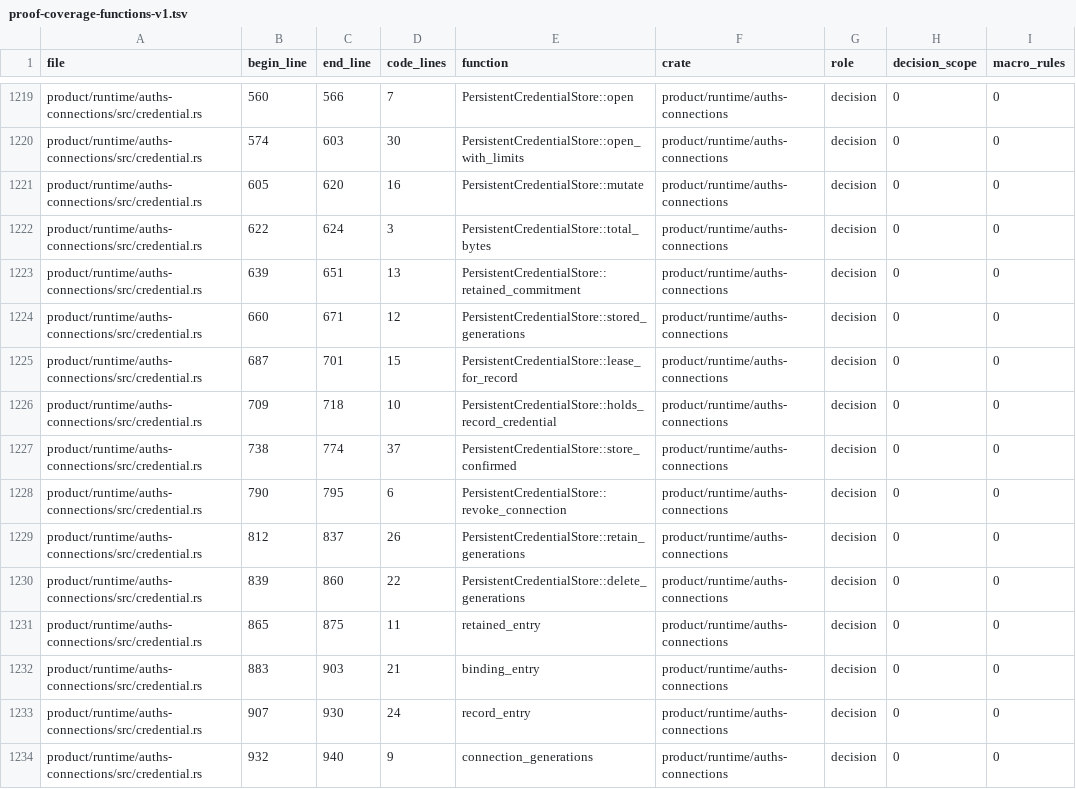
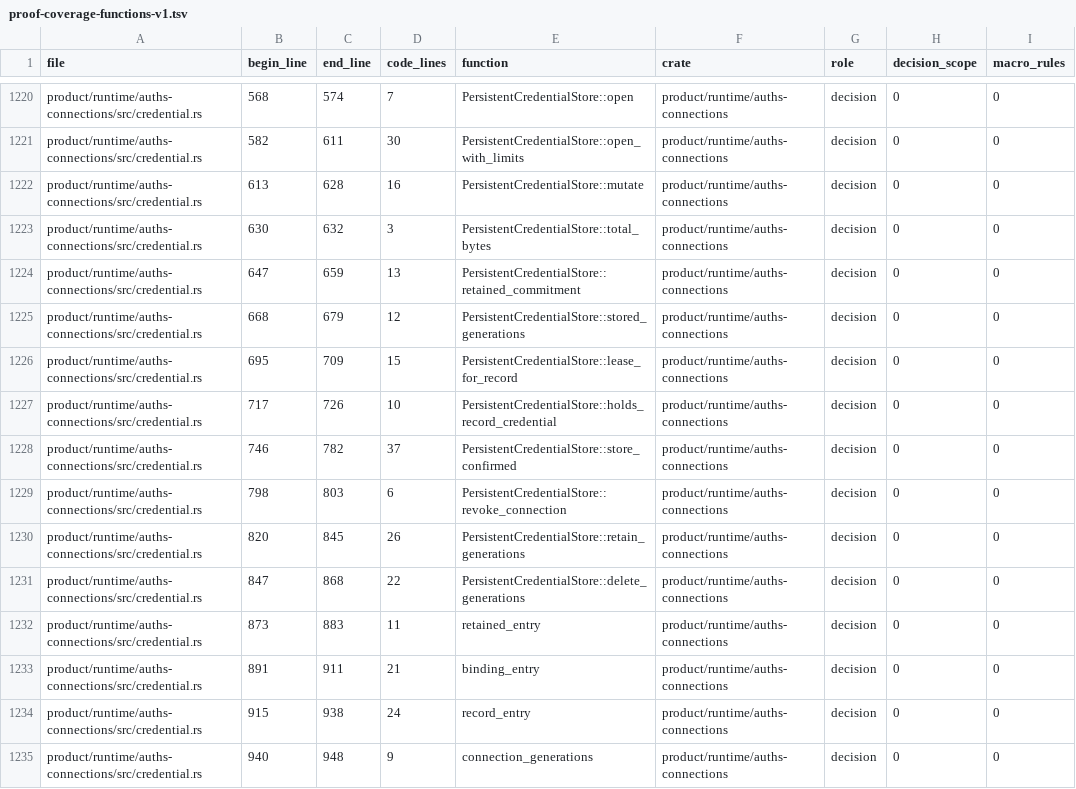
Before and after one commit to auths-dev/auths-proof, a TSV file: formal/proof-coverage-functions-v1.tsv, drawn as a sheet; only a part is shown, gaps mark what is left out; addresses are those after the commit; the diff covers the shown part only; the diff names each change by its address in the sheet, - before the commit and + after, or states it on an @@ line.

```diff
--- a/formal/proof-coverage-functions-v1.tsv
+++ b/formal/proof-coverage-functions-v1.tsv
-B1220 (begin_line): 560
+B1220 (begin_line): 568
-C1220 (end_line): 566
+C1220 (end_line): 574
-B1221 (begin_line): 574
+B1221 (begin_line): 582
-C1221 (end_line): 603
+C1221 (end_line): 611
-B1222 (begin_line): 605
+B1222 (begin_line): 613
-C1222 (end_line): 620
+C1222 (end_line): 628
-B1223 (begin_line): 622
+B1223 (begin_line): 630
-C1223 (end_line): 624
+C1223 (end_line): 632
-B1224 (begin_line): 639
+B1224 (begin_line): 647
-C1224 (end_line): 651
+C1224 (end_line): 659
-B1225 (begin_line): 660
+B1225 (begin_line): 668
-C1225 (end_line): 671
+C1225 (end_line): 679
-B1226 (begin_line): 687
+B1226 (begin_line): 695
-C1226 (end_line): 701
+C1226 (end_line): 709
-B1227 (begin_line): 709
+B1227 (begin_line): 717
-C1227 (end_line): 718
+C1227 (end_line): 726
-B1228 (begin_line): 738
+B1228 (begin_line): 746
-C1228 (end_line): 774
+C1228 (end_line): 782
-B1229 (begin_line): 790
+B1229 (begin_line): 798
-C1229 (end_line): 795
+C1229 (end_line): 803
-B1230 (begin_line): 812
+B1230 (begin_line): 820
-C1230 (end_line): 837
+C1230 (end_line): 845
-B1231 (begin_line): 839
+B1231 (begin_line): 847
-C1231 (end_line): 860
+C1231 (end_line): 868
-B1232 (begin_line): 865
+B1232 (begin_line): 873
-C1232 (end_line): 875
+C1232 (end_line): 883
-B1233 (begin_line): 883
+B1233 (begin_line): 891
-C1233 (end_line): 903
+C1233 (end_line): 911
-B1234 (begin_line): 907
+B1234 (begin_line): 915
-C1234 (end_line): 930
+C1234 (end_line): 938
-B1235 (begin_line): 932
+B1235 (begin_line): 940
-C1235 (end_line): 940
+C1235 (end_line): 948
```
Also changed, not shown: 1 added row and 62 edited cells elsewhere in this file, 24 other files.
